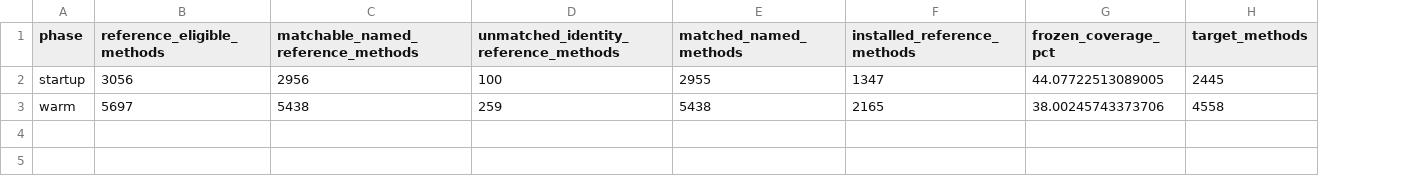
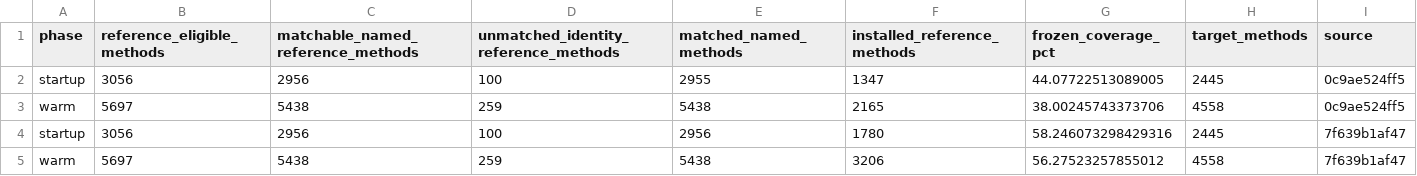
Before and after one commit to re-thc/openjdk-jdk27u, a TSV file: doc/experiments/direct-baseline-data/coverage80-frozen-reference.tsv, drawn as a sheet; the diff names each change by its address in the sheet, - before the commit and + after, or states it on an @@ line.

```diff
--- a/doc/experiments/direct-baseline-data/coverage80-frozen-reference.tsv
+++ b/doc/experiments/direct-baseline-data/coverage80-frozen-reference.tsv
+column I (source), rows 2-3: 0c9ae524ff5 | 0c9ae524ff5
+row 4: startup | 3056 | 2956 | 100 | 2956 | 1780 | 58.246073298429316 | 2445 | 7f639b1af47
+row 5: warm | 5697 | 5438 | 259 | 5438 | 3206 | 56.27523257855012 | 4558 | 7f639b1af47
```
Also changed, not shown: doc/experiments/direct-baseline-data/coverage80-census.tsv, doc/experiments/direct-baseline-data/coverage80-tests.tsv, 2 other files.
